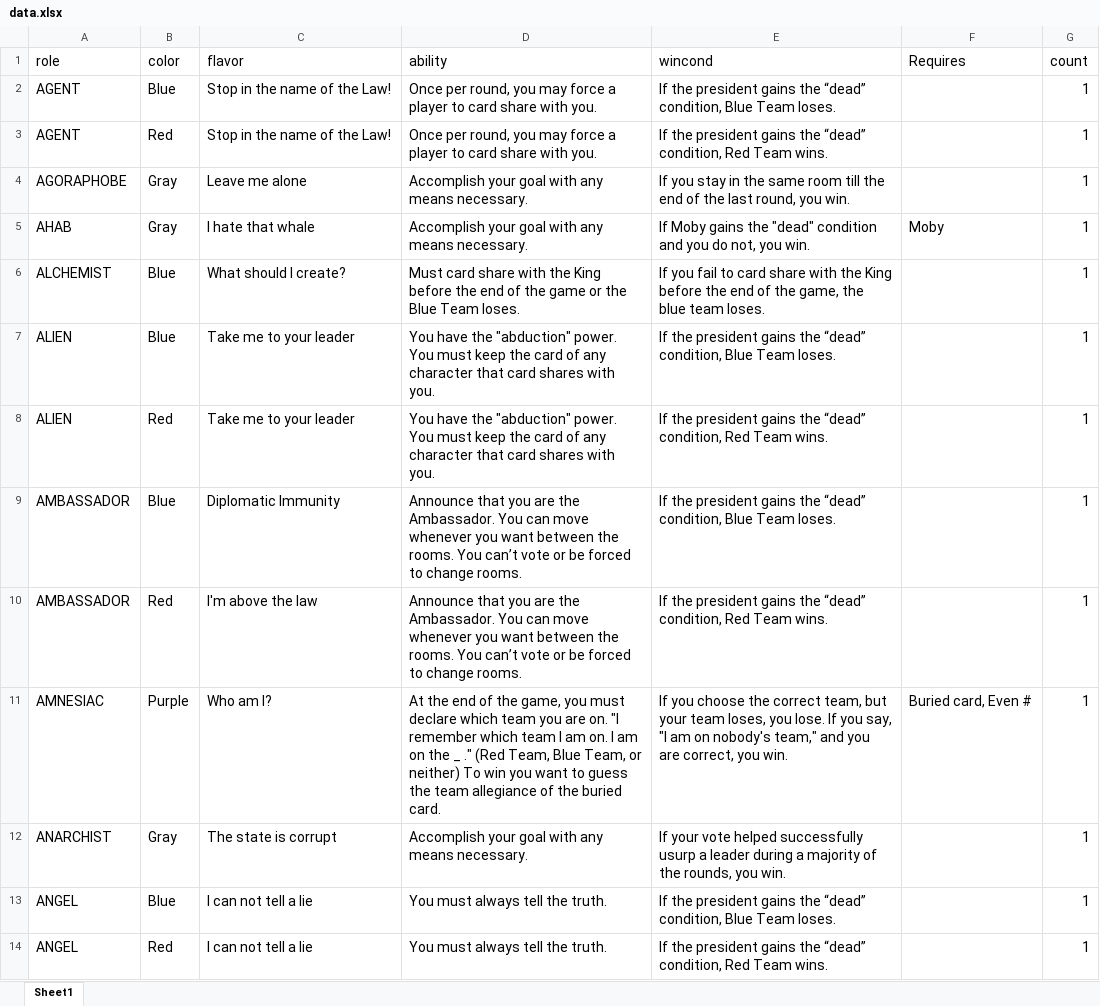
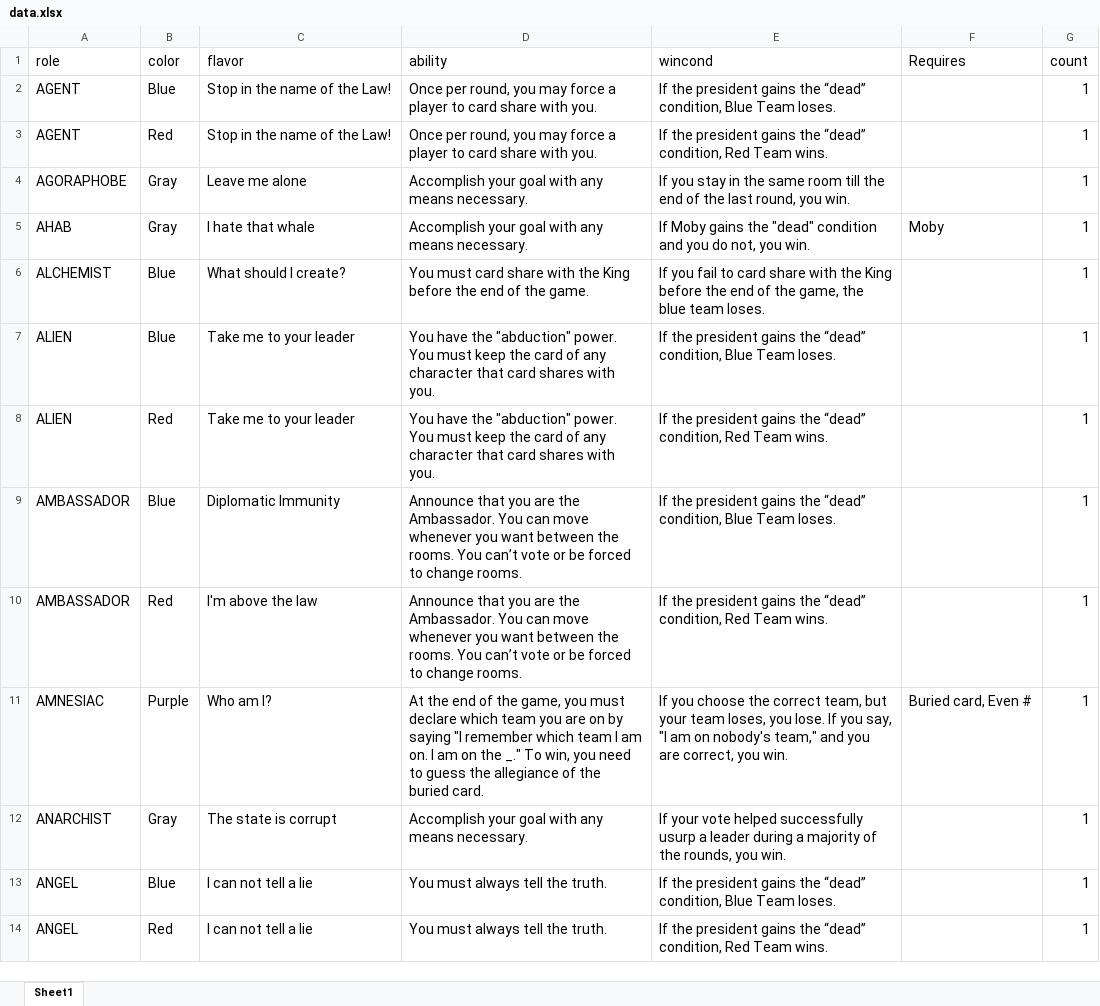
Before and after one commit to ZekNikZ/TRAAB_Cards, an Excel workbook: data.xlsx, sheet Sheet1, drawn as a sheet; only a part is shown; values as stored, in another font and other column widths than the file's, no borders; the diff covers the shown part only; the diff names each change by its address in the sheet, - before the commit and + after, or states it on an @@ line.

Commit message:
More edits to card text

```diff
--- a/data.xlsx (sheet Sheet1)
+++ b/data.xlsx (sheet Sheet1)
-D6 (ability): Must card share with the King before the end of the game or the Blue Team loses.
+D6 (ability): You must card share with the King before the end of the game.
-D11 (ability): …you are on. "I remember which team I am on. I am on the _ ." (Red Team, Blue Team, or neither) To win you want to guess the team allegiance of…
+D11 (ability): …you are on by saying "I remember which team I am on. I am on the _." To win, you need to guess the allegiance of…
```
Also changed, not shown: 3 edited cells elsewhere in this sheet.
